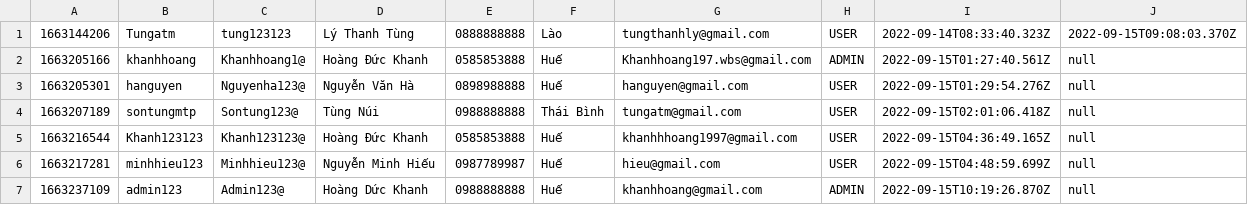
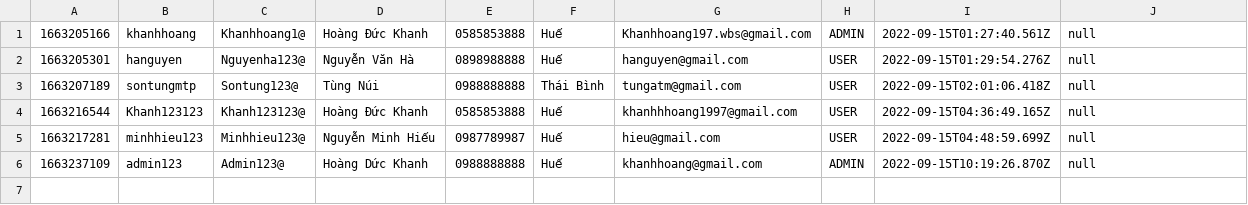
Before and after one commit to khanhhoang197/Solar_Lights, a CSV file: SolarLightsShop/data/users.csv, drawn as a sheet; the diff names each change by its address in the sheet, - before the commit and + after, or states it on an @@ line.

```diff
--- a/SolarLightsShop/data/users.csv
+++ b/SolarLightsShop/data/users.csv
-row 1: 1663144206 | Tungatm | tung123123 | Lý Thanh Tùng | 0888888888 | Lào | tungthanhly@gmail.com | USER | 2022-09-14T08:33:40.323Z | 2022-09-15T09:08:03.370Z
```
Also changed, not shown: SolarLightsShop/data/products.csv, 29 other files.
